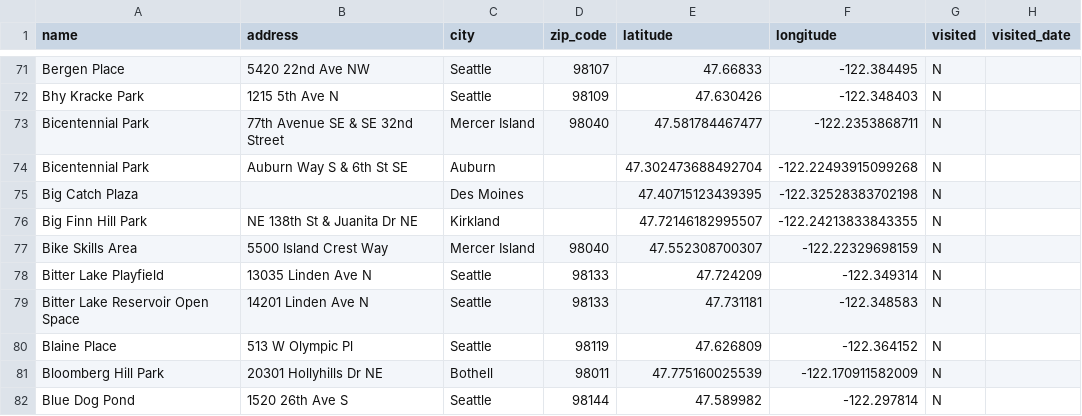
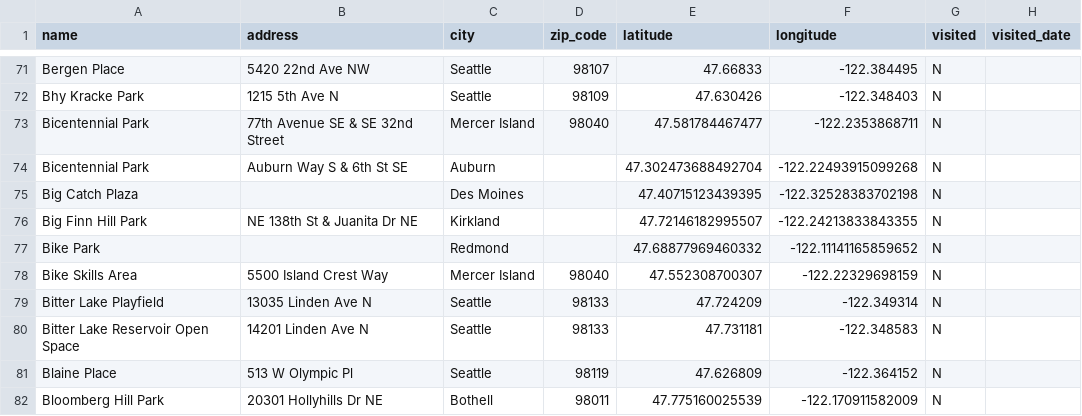
Before and after one commit to lythronaxargestes/lythronaxargestes.github.io, a CSV file: seattleparks/seattle_parks.csv, drawn as a sheet; only a part is shown, gaps mark what is left out; the shorter side is filled out with more unchanged rows.

```diff
--- a/seattleparks/seattle_parks.csv
+++ b/seattleparks/seattle_parks.csv
@@ -76,2 +76,3 @@ Big Catch Plaza,,Des Moines,,47.40715123439395,-122.32528383702198,N,
 Big Finn Hill Park,NE 138th St & Juanita Dr NE,Kirkland,,47.72146182995507,-122.24213833843355,N,
+Bike Park,,Redmond,,47.68877969460332,-122.11141165859652,N,
 Bike Skills Area,5500 Island Crest Way,Mercer Island,98040,47.552308700307,-122.22329698159,N,
```
Also changed, not shown: 1 other file.
